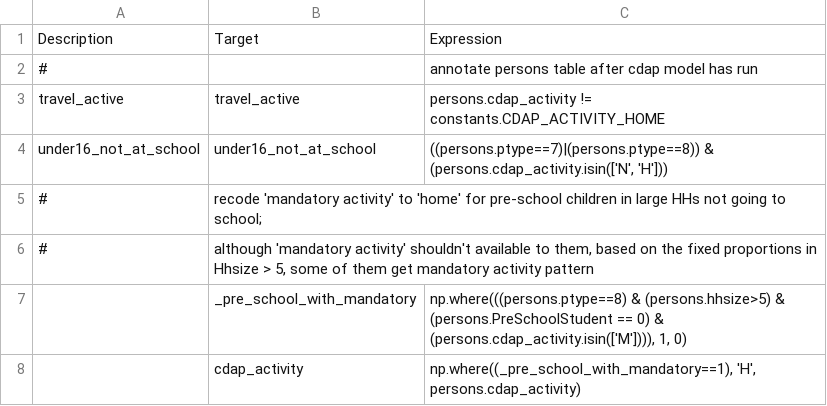
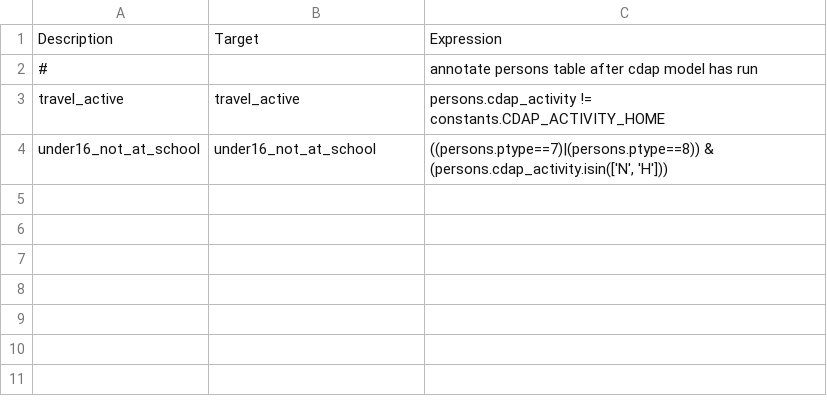
Before and after one commit to wsp-sag/client_arc_activitysim, a CSV file: configs/annotate_persons_cdap.csv, drawn as a sheet; the diff names each change by its address in the sheet, - before the commit and + after, or states it on an @@ line.

Commit message:
Update configs

```diff
--- a/configs/annotate_persons_cdap.csv
+++ b/configs/annotate_persons_cdap.csv
-row 5: # | recode 'mandatory activity' to 'home' for pre-school children in large HHs not going to school;
-row 6: # | although 'mandatory activity' shouldn't available to them, based on the fixed proportions in Hhsize > 5, some of them get mandatory activity pattern
-row 7:  | _pre_school_with_mandatory | np.where(((persons.ptype==8) & (persons.hhsize>5) & (persons.PreSchoolStudent == 0) & (persons.cdap_activity.isin(['M']))), 1, 0)
-row 8:  | cdap_activity | np.where((_pre_school_with_mandatory==1), 'H', persons.cdap_activity)
```
Also changed, not shown: configs/destination_choice_size_terms.csv, 16 other files.
